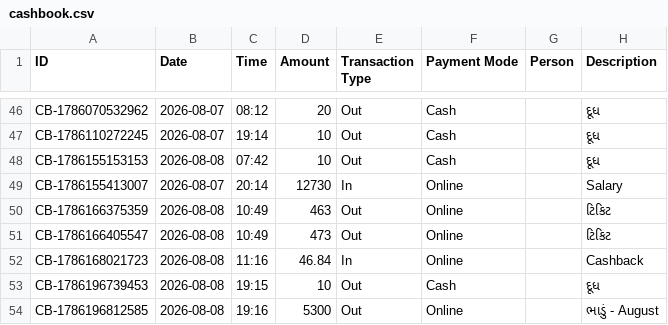
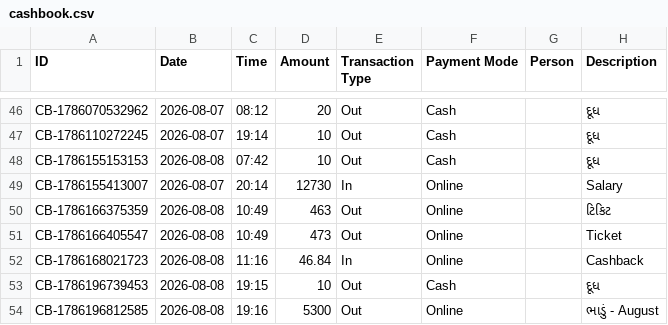
Before and after one commit to Jenil3797/personal-dashboard, a CSV file: cashbook.csv, drawn as a sheet; only a part is shown, gaps mark what is left out.

Commit message:
Edit cashbook entry: ₹473

```diff
--- a/cashbook.csv
+++ b/cashbook.csv
@@ -50,3 +50,3 @@ CB-1786155413007,2026-08-07,20:14,12730,In,Online,,Salary
 CB-1786166375359,2026-08-08,10:49,463,Out,Online,,ટિકિટ
-CB-1786166405547,2026-08-08,10:49,473,Out,Online,,ટિકિટ
+CB-1786166405547,2026-08-08,10:49,473,Out,Online,,Ticket
 CB-1786168021723,2026-08-08,11:16,46.84,In,Online,,Cashback
```
